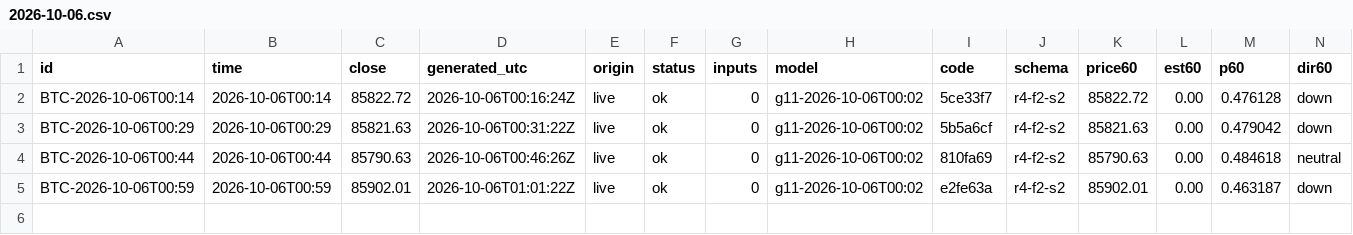
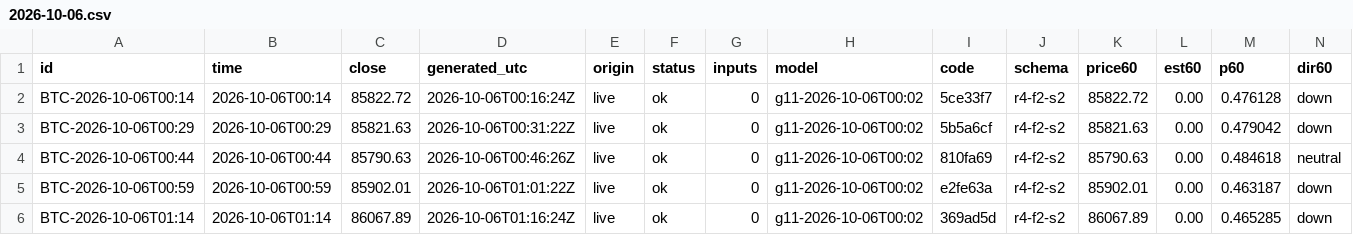
Before and after one commit to omidabduli/bitcoin-self-improving-prediction, a CSV file: data/predictions/2026-10-06.csv, drawn as a sheet; only a part is shown; rows hold the shown columns only; the diff names each change by its address in the sheet, - before the commit and + after, or states it on an @@ line.

```diff
--- a/data/predictions/2026-10-06.csv
+++ b/data/predictions/2026-10-06.csv
+row 6: BTC-2026-10-06T01:14 | 2026-10-06T01:14 | 86067.89 | 2026-10-06T01:16:24Z | live | ok | 0 | g11-2026-10-06T00:02 | 369ad5d | r4-f2-s2 | 86067.89 | 0.00 | 0.465285 | down
```
Also changed, not shown: 3 other files.
